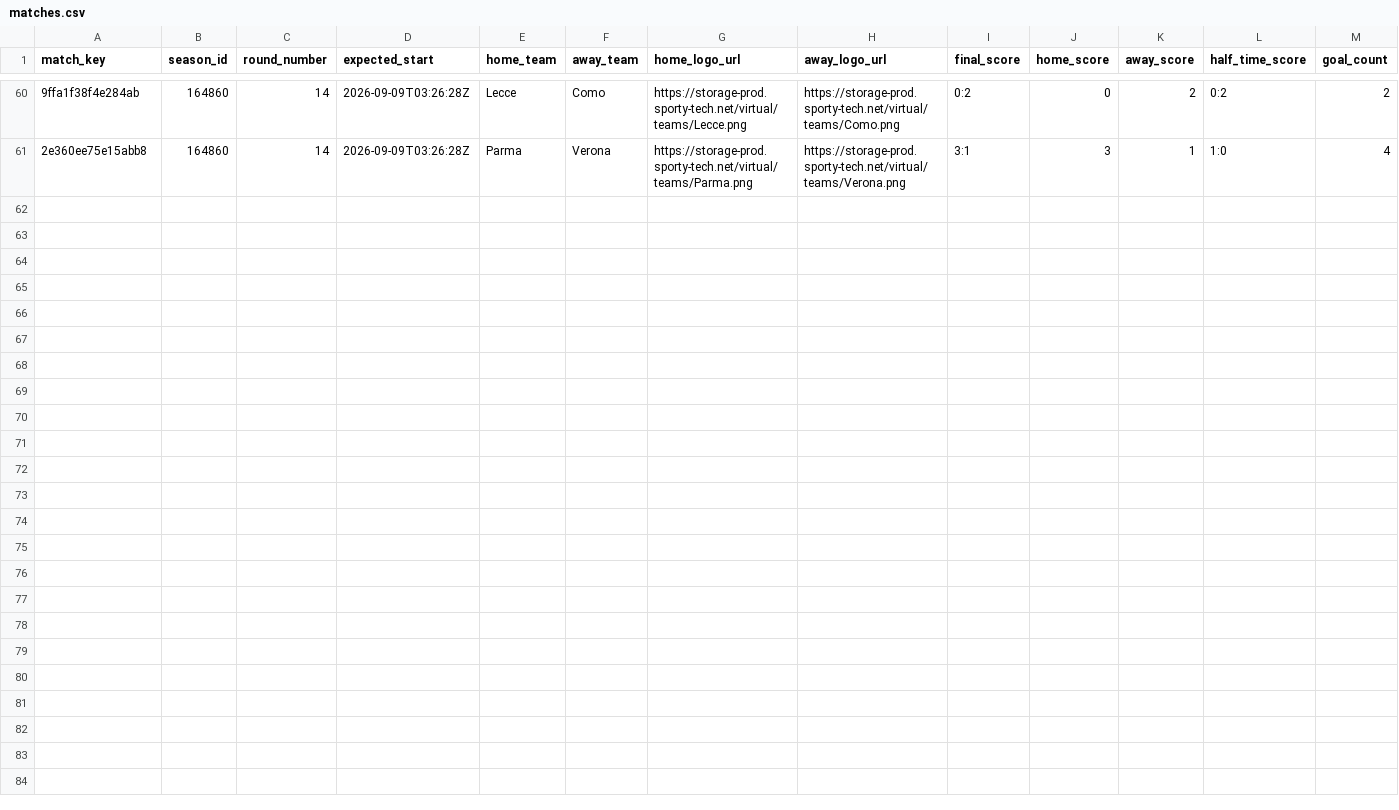
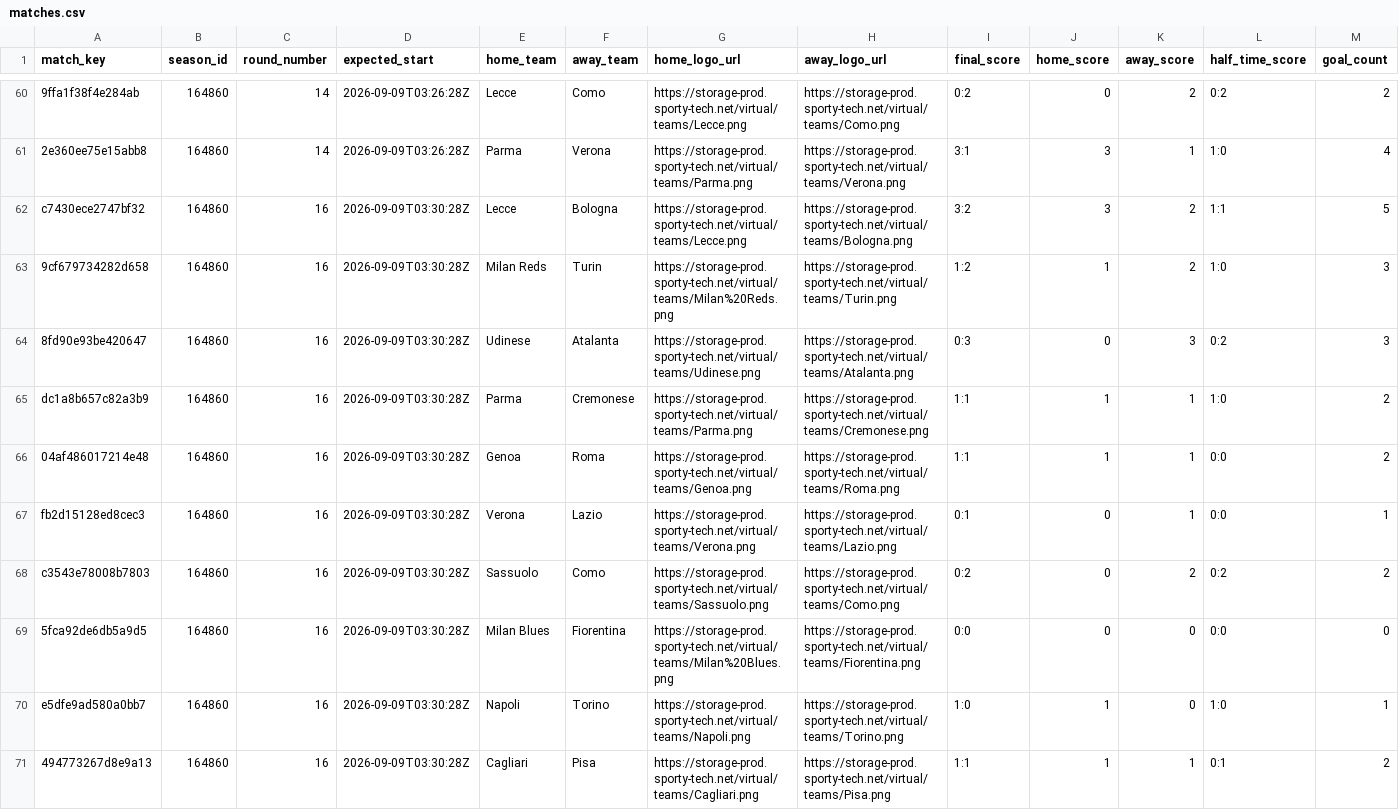
Before and after one commit to michaeldiary77-sys/virtual-leagues-collector, a CSV file: data/8036_italian-league/matches.csv, drawn as a sheet; only a part is shown, gaps mark what is left out; rows hold the shown columns only; the diff names each change by its address in the sheet, - before the commit and + after, or states it on an @@ line.

```diff
--- a/data/8036_italian-league/matches.csv
+++ b/data/8036_italian-league/matches.csv
+row 62: c7430ece2747bf32 | 164860 | 16 | 2026-09-09T03:30:28Z | Lecce | Bologna | https://storage-prod.sporty-tech.net/virtual/teams/Lecce.png | https://storage-prod.sporty-tech.net/virtual/teams/Bologna.png | 3:2 | 3 | 2 | 1:1 | 5
+row 63: 9cf679734282d658 | 164860 | 16 | 2026-09-09T03:30:28Z | Milan Reds | Turin | https://storage-prod.sporty-tech.net/virtual/teams/Milan%20Reds.png | https://storage-prod.sporty-tech.net/virtual/teams/Turin.png | 1:2 | 1 | 2 | 1:0 | 3
+row 64: 8fd90e93be420647 | 164860 | 16 | 2026-09-09T03:30:28Z | Udinese | Atalanta | https://storage-prod.sporty-tech.net/virtual/teams/Udinese.png | https://storage-prod.sporty-tech.net/virtual/teams/Atalanta.png | 0:3 | 0 | 3 | 0:2 | 3
+row 65: dc1a8b657c82a3b9 | 164860 | 16 | 2026-09-09T03:30:28Z | Parma | Cremonese | https://storage-prod.sporty-tech.net/virtual/teams/Parma.png | https://storage-prod.sporty-tech.net/virtual/teams/Cremonese.png | 1:1 | 1 | 1 | 1:0 | 2
+row 66: 04af486017214e48 | 164860 | 16 | 2026-09-09T03:30:28Z | Genoa | Roma | https://storage-prod.sporty-tech.net/virtual/teams/Genoa.png | https://storage-prod.sporty-tech.net/virtual/teams/Roma.png | 1:1 | 1 | 1 | 0:0 | 2
+row 67: fb2d15128ed8cec3 | 164860 | 16 | 2026-09-09T03:30:28Z | Verona | Lazio | https://storage-prod.sporty-tech.net/virtual/teams/Verona.png | https://storage-prod.sporty-tech.net/virtual/teams/Lazio.png | 0:1 | 0 | 1 | 0:0 | 1
+row 68: c3543e78008b7803 | 164860 | 16 | 2026-09-09T03:30:28Z | Sassuolo | Como | https://storage-prod.sporty-tech.net/virtual/teams/Sassuolo.png | https://storage-prod.sporty-tech.net/virtual/teams/Como.png | 0:2 | 0 | 2 | 0:2 | 2
+row 69: 5fca92de6db5a9d5 | 164860 | 16 | 2026-09-09T03:30:28Z | Milan Blues | Fiorentina | https://storage-prod.sporty-tech.net/virtual/teams/Milan%20Blues.png | https://storage-prod.sporty-tech.net/virtual/teams/Fiorentina.png | 0:0 | 0 | 0 | 0:0 | 0
+row 70: e5dfe9ad580a0bb7 | 164860 | 16 | 2026-09-09T03:30:28Z | Napoli | Torino | https://storage-prod.sporty-tech.net/virtual/teams/Napoli.png | https://storage-prod.sporty-tech.net/virtual/teams/Torino.png | 1:0 | 1 | 0 | 1:0 | 1
+row 71: 494773267d8e9a13 | 164860 | 16 | 2026-09-09T03:30:28Z | Cagliari | Pisa | https://storage-prod.sporty-tech.net/virtual/teams/Cagliari.png | https://storage-prod.sporty-tech.net/virtual/teams/Pisa.png | 1:1 | 1 | 1 | 0:1 | 2
```
Also changed, not shown: data/8035_english-league/matches.csv, data/8037_spanish-league/matches.csv, 42 other files.
